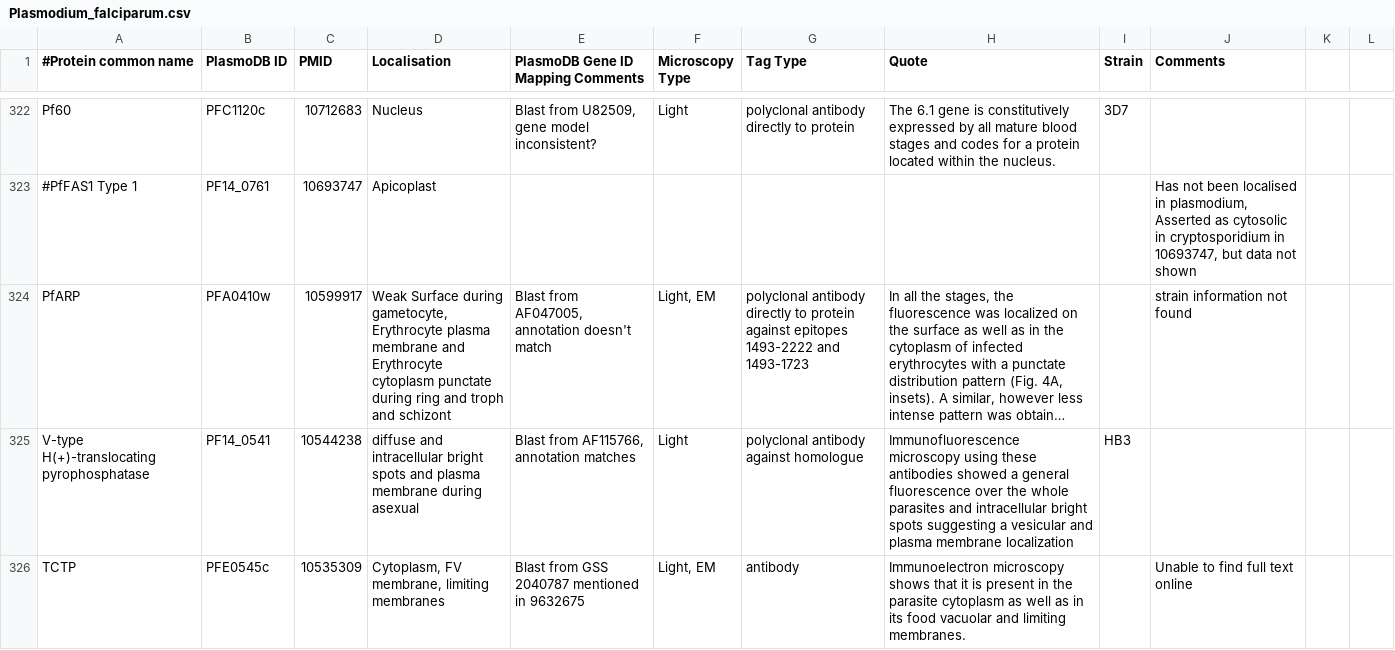
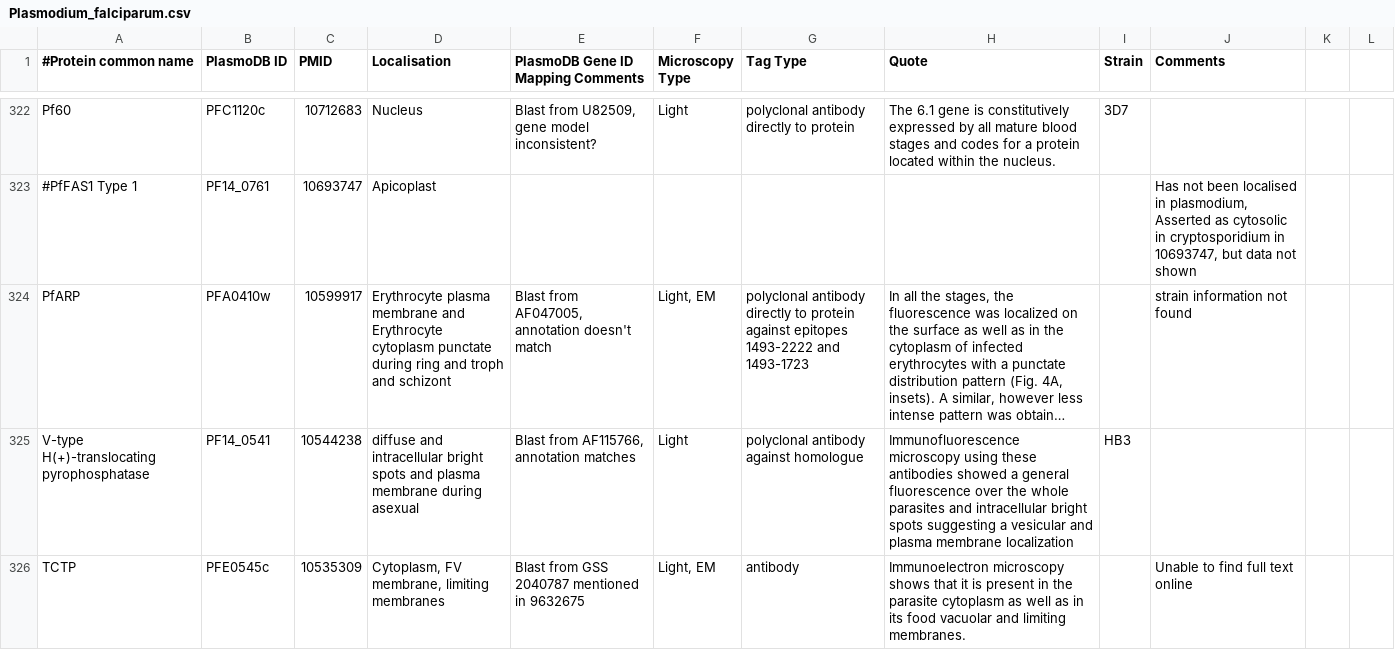
Before and after one commit to wwood/ApiLoc, a CSV file: raw_data/Plasmodium_falciparum.csv, drawn as a sheet; only a part is shown, gaps mark what is left out; long unchanged cells end in …; the diff covers the shown part only; the diff names each change by its address in the sheet, - before the commit and + after, or states it on an @@ line.

Commit message:
curation fixes

```diff
--- a/raw_data/Plasmodium_falciparum.csv
+++ b/raw_data/Plasmodium_falciparum.csv
-D324 (Localisation): Weak Surface during gametocyte, Erythrocyte plasma…
+D324 (Localisation): Erythrocyte plasma…
```
Also changed, not shown: 4 edited cells elsewhere in this file.
